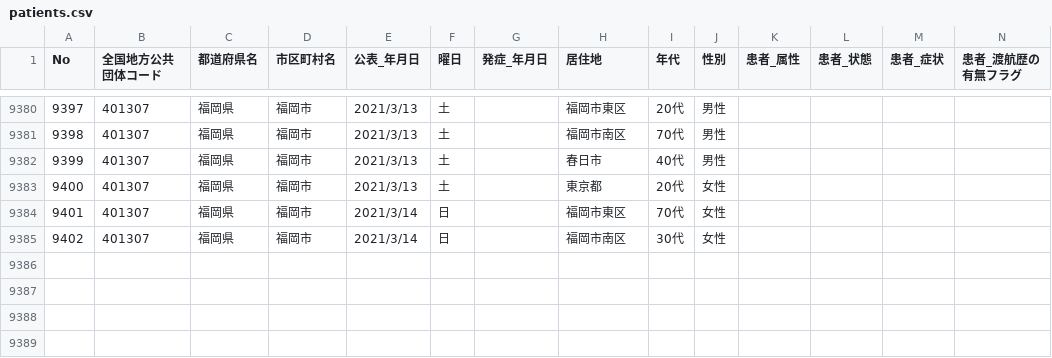
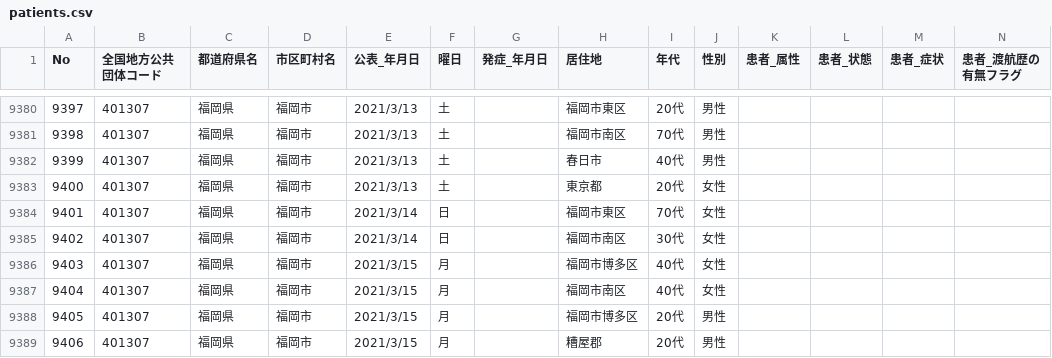
Before and after one commit to code4sabae/opendatagojp, a CSV file: csv/fukuoka-shi/patients.csv, drawn as a sheet; only a part is shown, gaps mark what is left out; rows hold the shown columns only; the diff names each change by its address in the sheet, - before the commit and + after, or states it on an @@ line.

Commit message:
update data

```diff
--- a/csv/fukuoka-shi/patients.csv
+++ b/csv/fukuoka-shi/patients.csv
+row 9386: 9403 | 401307 | 福岡県 | 福岡市 | 2021/3/15 | 月 |  | 福岡市博多区 | 40代 | 女性
+row 9387: 9404 | 401307 | 福岡県 | 福岡市 | 2021/3/15 | 月 |  | 福岡市南区 | 40代 | 女性
+row 9388: 9405 | 401307 | 福岡県 | 福岡市 | 2021/3/15 | 月 |  | 福岡市博多区 | 20代 | 男性
+row 9389: 9406 | 401307 | 福岡県 | 福岡市 | 2021/3/15 | 月 |  | 糟屋郡 | 20代 | 男性
```
Also changed, not shown: csv/fukuoka-shi/test-cases.csv, csv/gifu-ken/advice-center-cases.csv, 7 other files.
